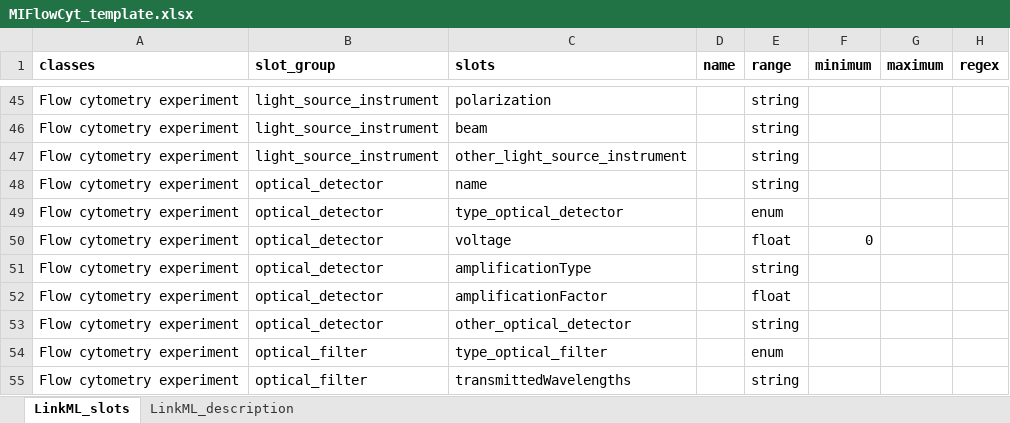
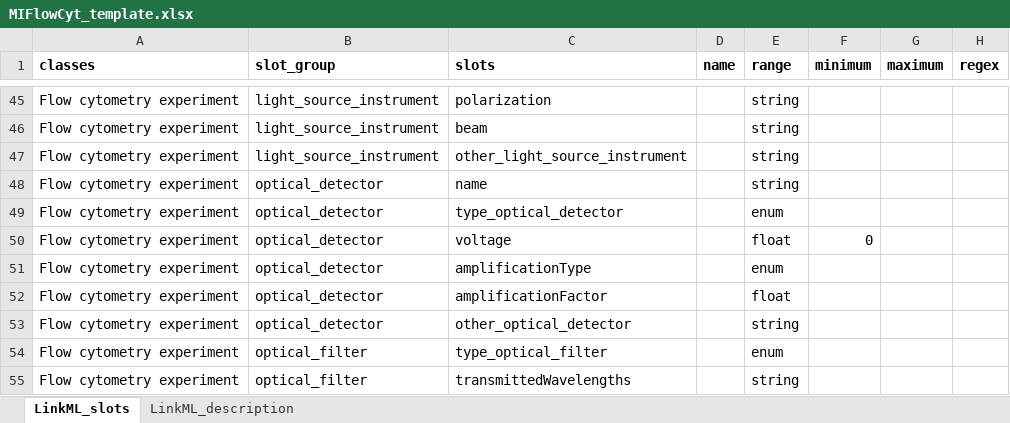
Before and after one commit to naultran/ToxRSCat, an Excel workbook: templates/miflowcyt/MIFlowCyt_template.xlsx, sheet LinkML_slots, drawn as a sheet; only a part is shown, gaps mark what is left out; values as stored, in another font and other column widths than the file's, no borders; the diff names each change by its address in the sheet, - before the commit and + after, or states it on an @@ line.

Commit message:
update export file of miflowcyt

```diff
--- a/templates/miflowcyt/MIFlowCyt_template.xlsx (sheet LinkML_slots)
+++ b/templates/miflowcyt/MIFlowCyt_template.xlsx (sheet LinkML_slots)
-E51 (range): string
+E51 (range): enum
```
Also changed, not shown: 3 other files.
